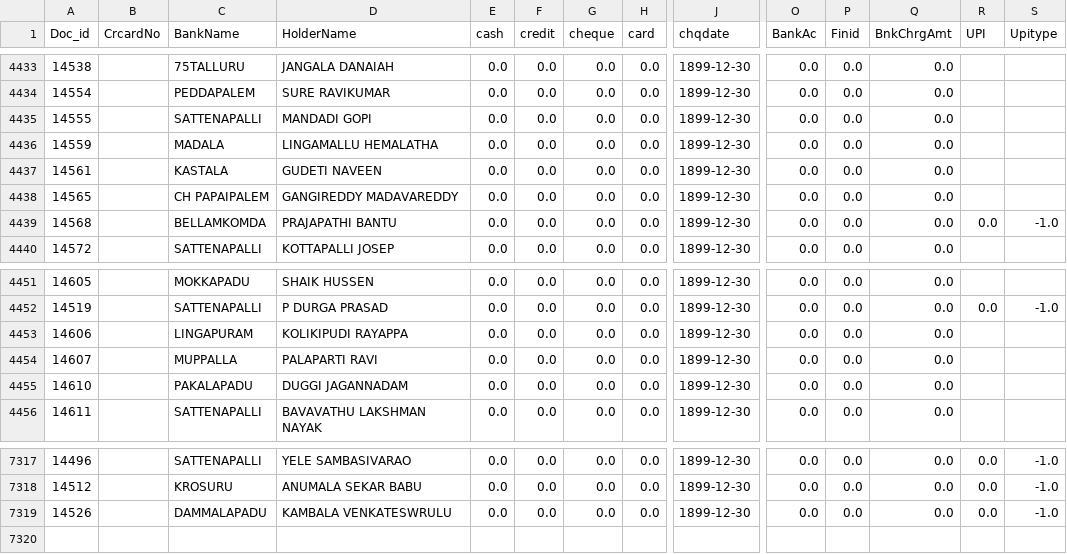
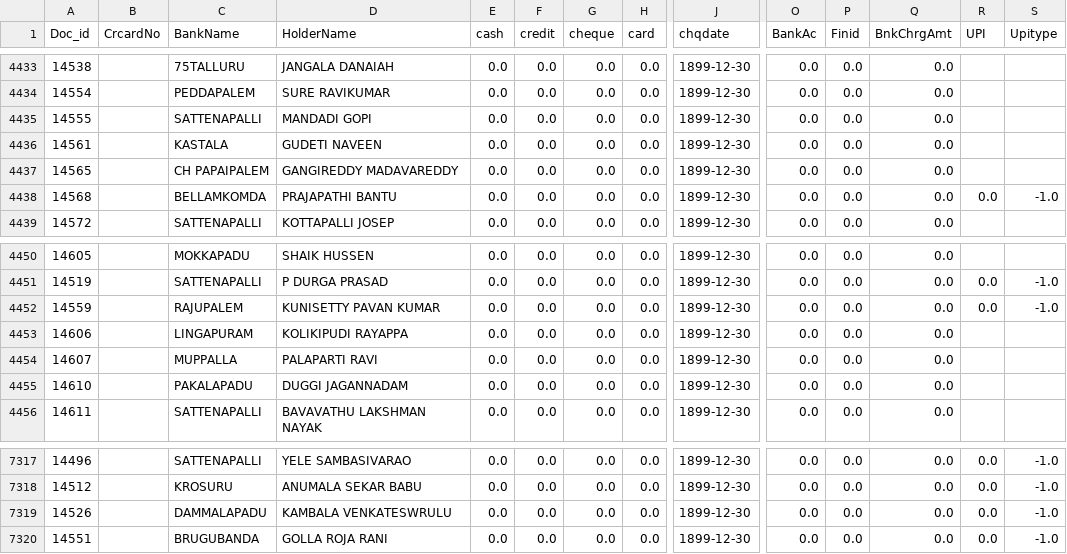
Before and after one commit to krishnasai-narayana/3goils, a CSV file: data/CreditCard.csv, drawn as a sheet; only a part is shown, gaps mark what is left out; removed rows and columns are numbered as before the commit, all else as after; rows hold the shown columns only; the diff names each change by its address in the sheet, - before the commit and + after, or states it on an @@ line.

```diff
--- a/data/CreditCard.csv
+++ b/data/CreditCard.csv
-row 4436: 14559 |  | MADALA | LINGAMALLU HEMALATHA | 0.0 | 0.0 | 0.0 | 0.0 | 1899-12-30 | 0.0 | 0.0 | 0.0
+row 4452: 14559 |  | RAJUPALEM | KUNISETTY PAVAN KUMAR | 0.0 | 0.0 | 0.0 | 0.0 | 1899-12-30 | 0.0 | 0.0 | 0.0 | 0.0 | -1.0
+row 7320: 14551 |  | BRUGUBANDA | GOLLA ROJA RANI | 0.0 | 0.0 | 0.0 | 0.0 | 1899-12-30 | 0.0 | 0.0 | 0.0 | 0.0 | -1.0
```
Also changed, not shown: data/Doc_MaxId.csv, data/NAME_TRAN.csv, 8 other files.
